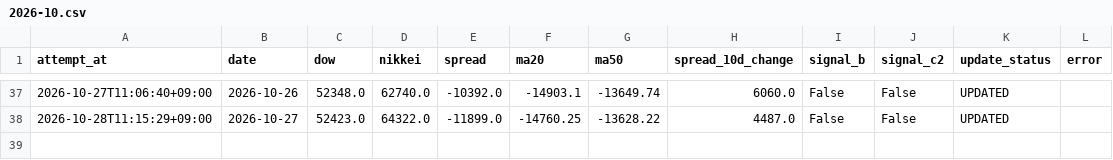
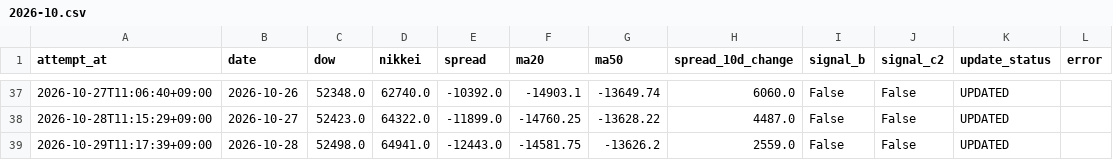
Before and after one commit to tttcoix777-cmd/spread-dashboard, a CSV file: auto_update/logs/2026-10.csv, drawn as a sheet; only a part is shown, gaps mark what is left out.

Commit message:
Update TFX data and status

```diff
--- a/auto_update/logs/2026-10.csv
+++ b/auto_update/logs/2026-10.csv
@@ -38 +38,2 @@ attempt_at,date,dow,nikkei,spread,ma20,ma50,spread_10d_change,signal_b,signal_c2
 2026-10-28T11:15:29+09:00,2026-10-27,52423.0,64322.0,-11899.0,-14760.25,-13628.22,4487.0,False,False,UPDATED,
+2026-10-29T11:17:39+09:00,2026-10-28,52498.0,64941.0,-12443.0,-14581.75,-13626.2,2559.0,False,False,UPDATED,
```
Also changed, not shown: auto_update/data/prices.csv, auto_update/data/signals.csv, 15 other files.
